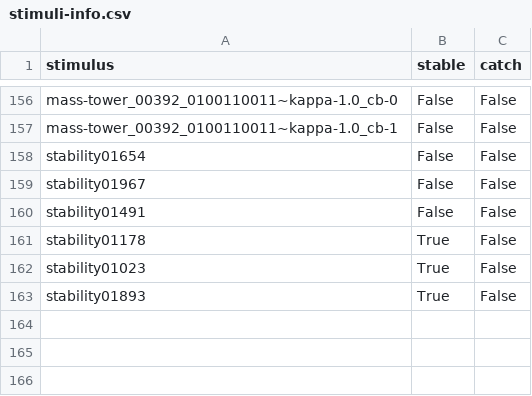
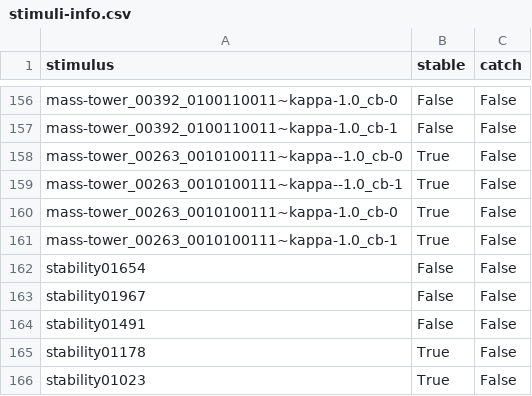
Before and after one commit to berkeley-cocosci/mass-inference, a CSV file: experiment/config/stimuli-info.csv, drawn as a sheet; only a part is shown, gaps mark what is left out; the shorter side is filled out with more unchanged rows; the diff names each change by its address in the sheet, - before the commit and + after, or states it on an @@ line.

Commit message:
experiment changes, gen conditions with 40 towers

```diff
--- a/experiment/config/stimuli-info.csv
+++ b/experiment/config/stimuli-info.csv
+row 158: mass-tower_00263_0010100111~kappa--1.0_cb-0 | True | False
+row 159: mass-tower_00263_0010100111~kappa--1.0_cb-1 | True | False
+row 160: mass-tower_00263_0010100111~kappa-1.0_cb-0 | True | False
+row 161: mass-tower_00263_0010100111~kappa-1.0_cb-1 | True | False
```
Also changed, not shown: 16 other files.
